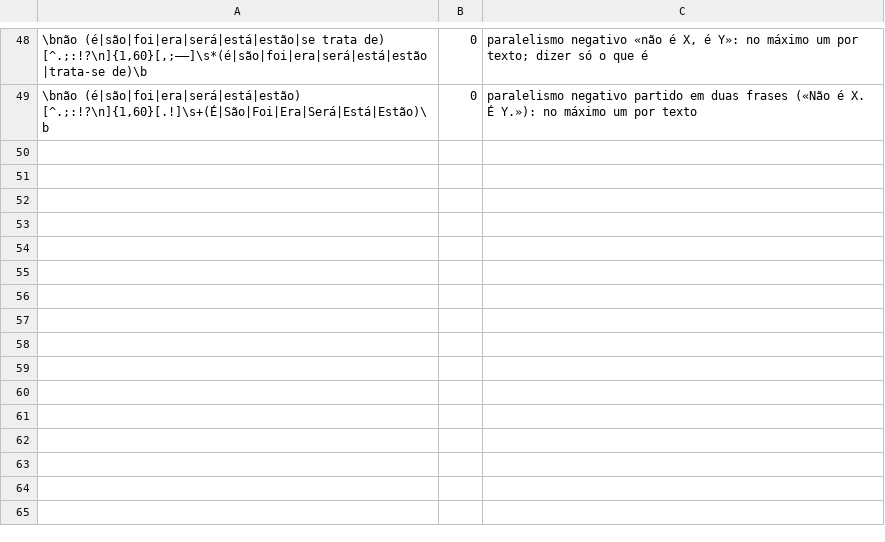
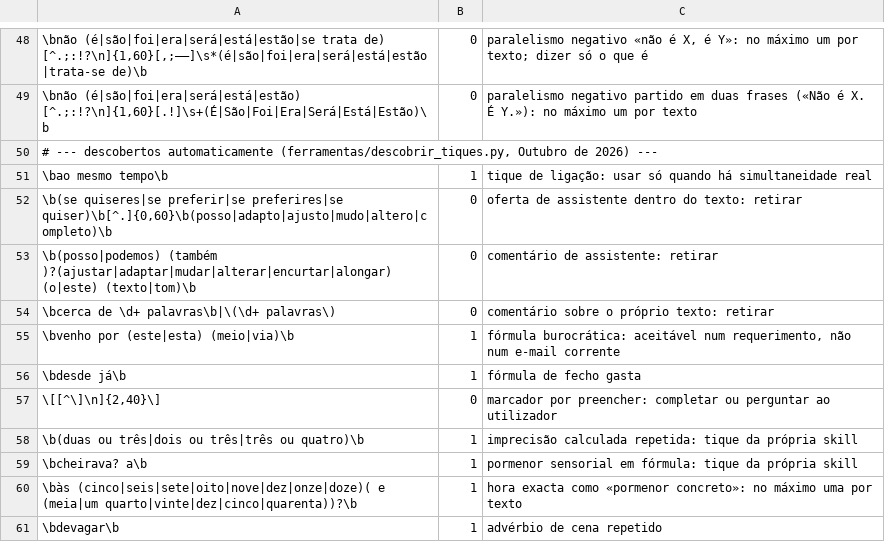
Before and after one commit to insforca/PortuguesSkill, a TSV file: pt-pt/antesAO90/dados/vocabulario_ia.tsv, drawn as a sheet; only a part is shown, gaps mark what is left out.

```diff
--- a/pt-pt/antesAO90/dados/vocabulario_ia.tsv
+++ b/pt-pt/antesAO90/dados/vocabulario_ia.tsv
@@ -49 +49,13 @@
 \bnão (é|são|foi|era|será|está|estão) [^.;:!?\n]{1,60}[.!]\s+(É|São|Foi|Era|Será|Está|Estão)\b	0	paralelismo negativo partido em duas frases («Não é X. É Y.»): no máximo um por texto
+# --- descobertos automaticamente (ferramentas/descobrir_tiques.py, Outubro de 2026) ---
+\bao mesmo tempo\b	1	tique de ligação: usar só quando há simultaneidade real
+\b(se quiseres|se preferir|se preferires|se quiser)\b[^.]{0,60}\b(posso|adapto|ajusto|mudo|altero|completo)\b	0	oferta de assistente dentro do texto: retirar
+\b(posso|podemos) (também )?(ajustar|adaptar|mudar|alterar|encurtar|alongar) (o|este) (texto|tom)\b	0	comentário de assistente: retirar
+\bcerca de \d+ palavras\b|\(\d+ palavras\)	0	comentário sobre o próprio texto: retirar
+\bvenho por (este|esta) (meio|via)\b	1	fórmula burocrática: aceitável num requerimento, não num e-mail corrente
+\bdesde já\b	1	fórmula de fecho gasta
+\[[^\]\n]{2,40}\]	0	marcador por preencher: completar ou perguntar ao utilizador
+\b(duas ou três|dois ou três|três ou quatro)\b	1	imprecisão calculada repetida: tique da própria skill
+\bcheirava? a\b	1	pormenor sensorial em fórmula: tique da própria skill
+\bàs (cinco|seis|sete|oito|nove|dez|onze|doze)( e (meia|um quarto|vinte|dez|cinco|quarenta))?\b	1	hora exacta como «pormenor concreto»: no máximo uma por texto
+\bdevagar\b	1	advérbio de cena repetido
```
Also changed, not shown: 12 other files.
